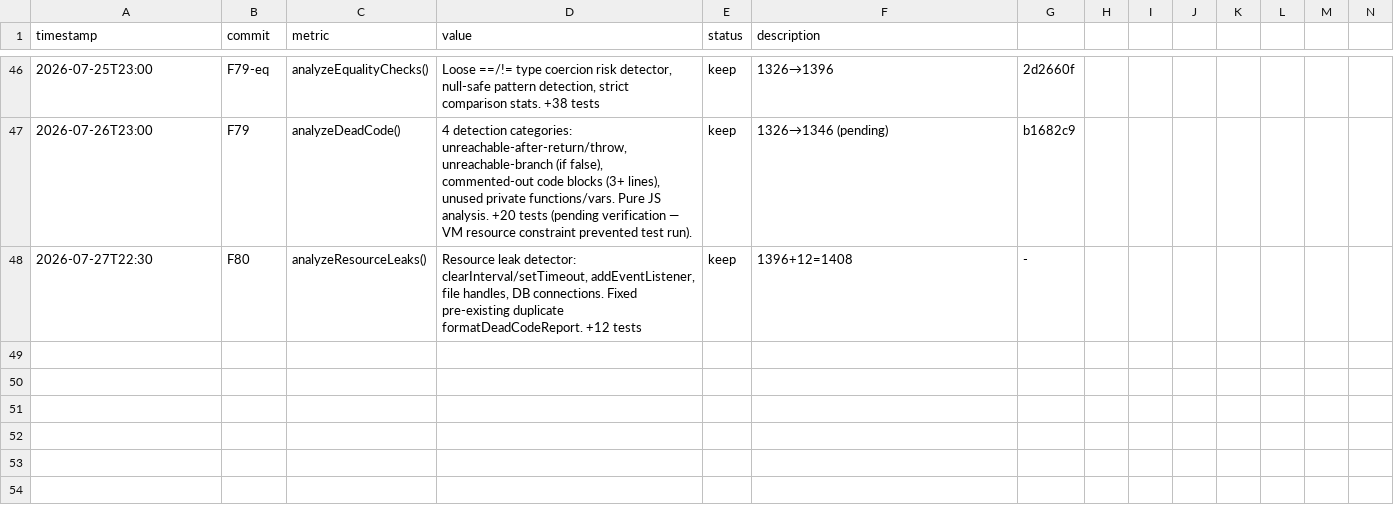
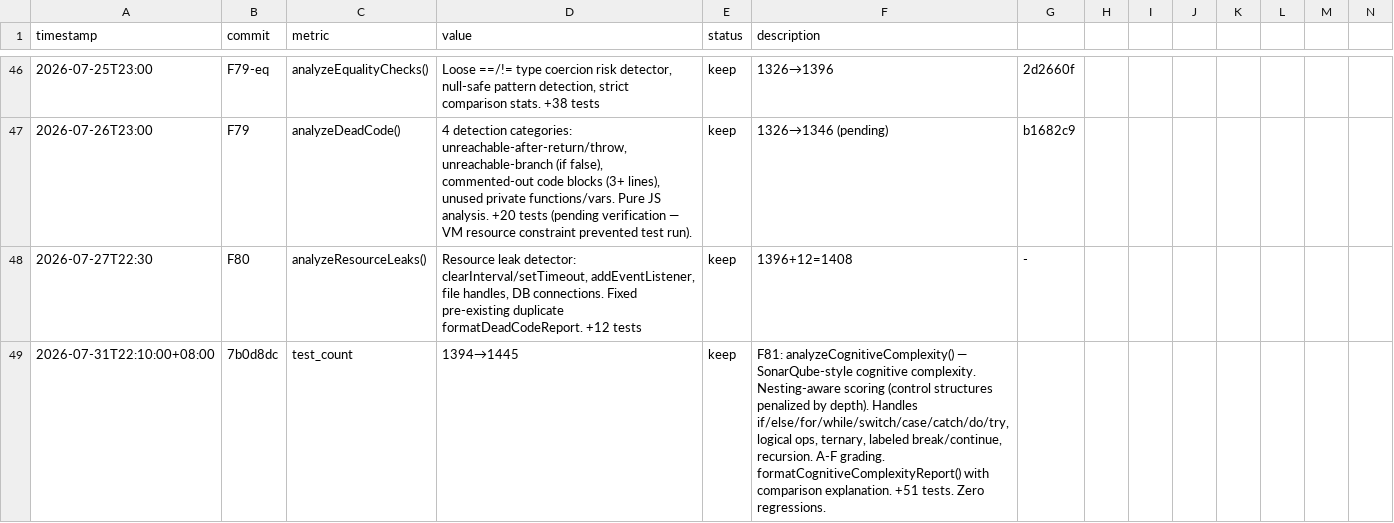
Before and after one commit to robertsong2019/12-factor-agents-explorer, a TSV file: projects/context-forge/experiments.tsv, drawn as a sheet; only a part is shown, gaps mark what is left out; rows hold the shown columns only; the diff names each change by its address in the sheet, - before the commit and + after, or states it on an @@ line.

Commit message:
experiments: log F81 cognitive complexity

```diff
--- a/projects/context-forge/experiments.tsv
+++ b/projects/context-forge/experiments.tsv
+row 49: 2026-07-31T22:10:00+08:00 | 7b0d8dc | test_count | 1394→1445 | keep | F81: analyzeCognitiveComplexity() — SonarQube-style cognitive complexity. Nesting-aware scoring (control structures penalized by depth). Handles if/else/for/while/switch/case/catch/do/try, logical ops, ternary, labeled break/continue, recursion. A-F grading. formatCognitiveComplexityReport() with comparison explanation. +51 tests. Zero regressions.
```
